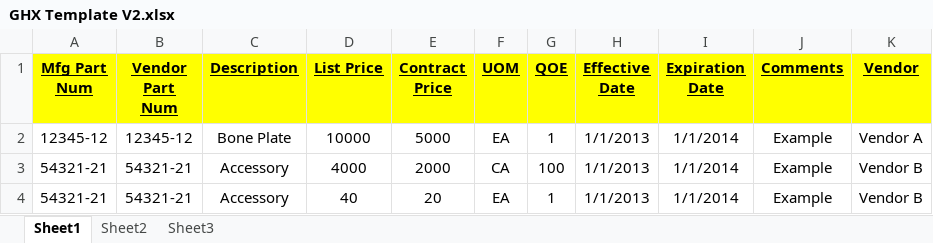
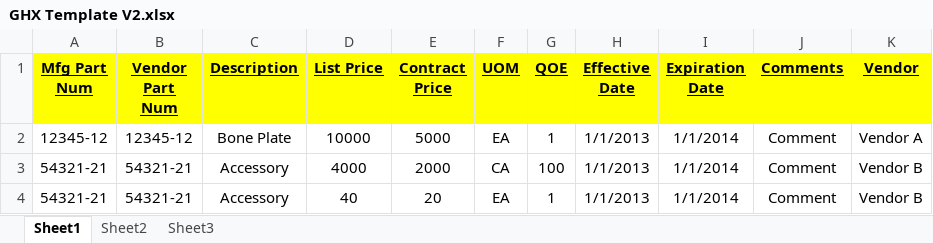
Before and after one commit to michael-houze/evic, an Excel workbook: MVC_DATABASE/Content/Templates/GHX Template V2.xlsx, sheet Sheet1, drawn as a sheet; values as stored, in another font and other column widths than the file's, no borders; the diff names each change by its address in the sheet, - before the commit and + after, or states it on an @@ line.

```diff
--- a/MVC_DATABASE/Content/Templates/GHX Template V2.xlsx (sheet Sheet1)
+++ b/MVC_DATABASE/Content/Templates/GHX Template V2.xlsx (sheet Sheet1)
-J2:J4 (Comments): Example
+J2:J4 (Comments): Comment
```
Also changed, not shown: 10 other files.
